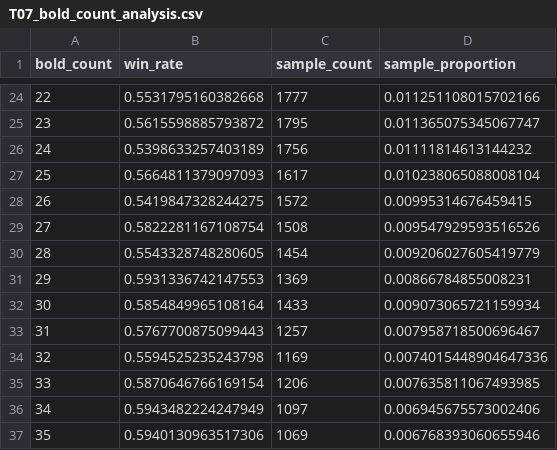
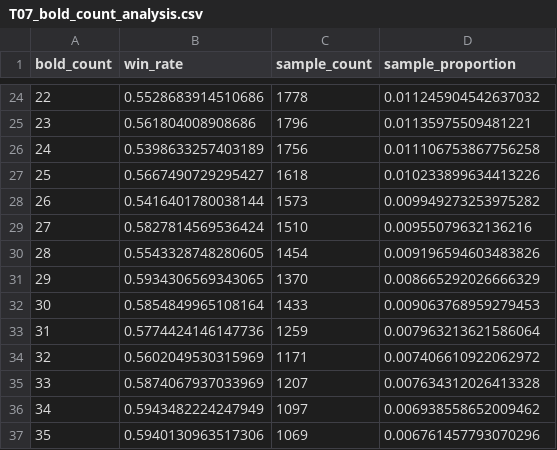
Before and after one commit to LargeLiang/MUC-QMJH, a CSV file: Tables/T07_bold_count_analysis.csv, drawn as a sheet; only a part is shown, gaps mark what is left out; the diff covers the shown part only.

```diff
--- a/Tables/T07_bold_count_analysis.csv
+++ b/Tables/T07_bold_count_analysis.csv
@@ -24,14 +24,14 @@
-22,0.5531795160382668,1777,0.011251108015702166
-23,0.5615598885793872,1795,0.011365075345067747
-24,0.5398633257403189,1756,0.01111814613144232
-25,0.5664811379097093,1617,0.010238065088008104
-26,0.5419847328244275,1572,0.00995314676459415
-27,0.5822281167108754,1508,0.009547929593516526
-28,0.5543328748280605,1454,0.009206027605419779
-29,0.5931336742147553,1369,0.00866784855008231
-30,0.5854849965108164,1433,0.009073065721159934
-31,0.5767700875099443,1257,0.007958718500696467
-32,0.5594525235243798,1169,0.0074015448904647336
-33,0.5870646766169154,1206,0.007635811067493985
-34,0.5943482224247949,1097,0.006945675573002406
-35,0.5940130963517306,1069,0.006768393060655946
+22,0.5528683914510686,1778,0.011245904542637032
+23,0.561804008908686,1796,0.01135975509481221
+24,0.5398633257403189,1756,0.011106753867756258
+25,0.5667490729295427,1618,0.010233899634413226
+26,0.5416401780038144,1573,0.009949273253975282
+27,0.5827814569536424,1510,0.00955079632136216
+28,0.5543328748280605,1454,0.009196594603483826
+29,0.5934306569343065,1370,0.008665292026666329
+30,0.5854849965108164,1433,0.009063768959279453
+31,0.5774424146147736,1259,0.007963213621586064
+32,0.5602049530315969,1171,0.007406610922062972
+33,0.5874067937033969,1207,0.007634312026413328
+34,0.5943482224247949,1097,0.006938558652009462
+35,0.5940130963517306,1069,0.006761457793070296
```
Also changed, not shown: 63 edited cells elsewhere in this file, Tables/T01_length_ratio_analysis_stats.csv, Tables/T02_length_diff_analysis_stats.csv, 44 other files.
